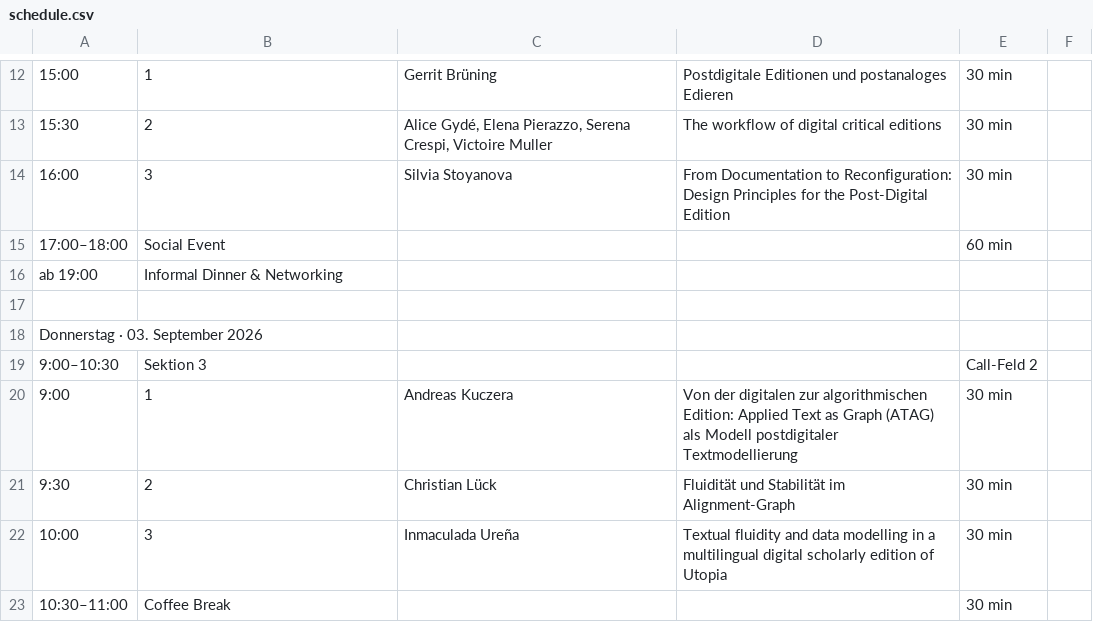
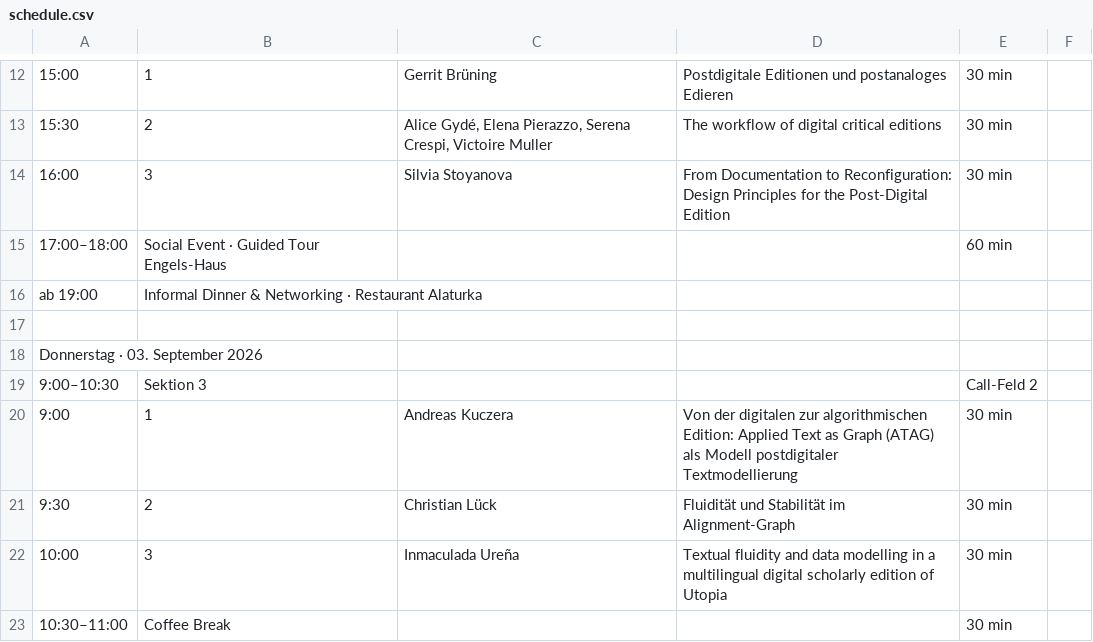
Before and after one commit to i-d-e/editopia2026, a CSV file: data/schedule.csv, drawn as a sheet; only a part is shown, gaps mark what is left out; the diff names each change by its address in the sheet, - before the commit and + after, or states it on an @@ line.

```diff
--- a/data/schedule.csv
+++ b/data/schedule.csv
-B15: Social Event
+B15: Social Event · Guided Tour Engels-Haus
-B16: Informal Dinner & Networking
+B16: Informal Dinner & Networking · Restaurant Alaturka
```
